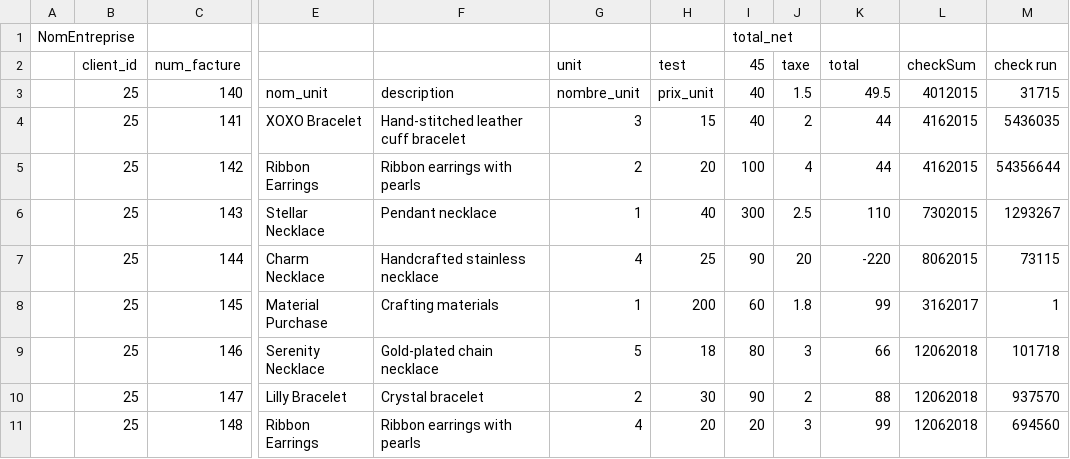
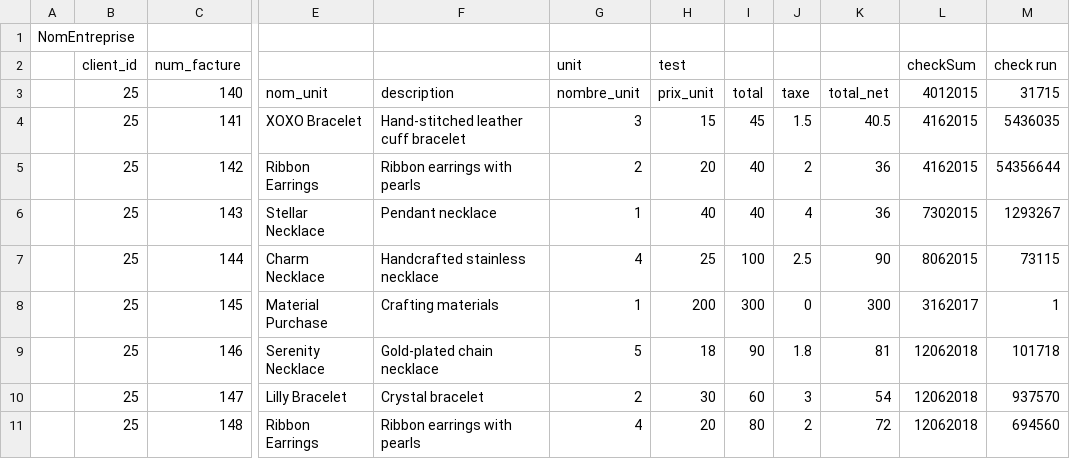
Before and after one commit to HabibBouzaffara/Countopia, a CSV file: server/public/invoices/datasetMai.csv, drawn as a sheet; only a part is shown, gaps mark what is left out; the diff covers the shown part only; the diff names each change by its address in the sheet, - before the commit and + after, or states it on an @@ line.

```diff
--- a/server/public/invoices/datasetMai.csv
+++ b/server/public/invoices/datasetMai.csv
-I1: total_net
+I1: (empty)
-I2: 45
+I2: (empty)
-J2: taxe
+J2: (empty)
-K2: total
+K2: (empty)
-I3: 40
+I3: total
-J3: 1.5
+J3: taxe
-K3: 49.5
+K3: total_net
-I4: 40
+I4: 45
-J4: 2
+J4: 1.5
-K4: 44
+K4: 40.5
-I5: 100
+I5: 40
-J5: 4
+J5: 2
-K5: 44
+K5: 36
-I6: 300
+I6: 40
-J6: 2.5
+J6: 4
-K6: 110
+K6: 36
-I7: 90
+I7: 100
-J7: 20
+J7: 2.5
-K7: -220
+K7: 90
-I8: 60
+I8: 300
-J8: 1.8
+J8: 0
-K8: 99
+K8: 300
-I9: 80
+I9: 90
-J9: 3
+J9: 1.8
-K9: 66
+K9: 81
-I10: 90
+I10: 60
-J10: 2
+J10: 3
-K10: 88
+K10: 54
-I11: 20
+I11: 80
-J11: 3
+J11: 2
-K11: 99
+K11: 72
```
Also changed, not shown: 147 edited cells elsewhere in this file, server/public/invoices/Dataset march.csv, server/public/invoices/DatasetAug.csv, 20 other files.
